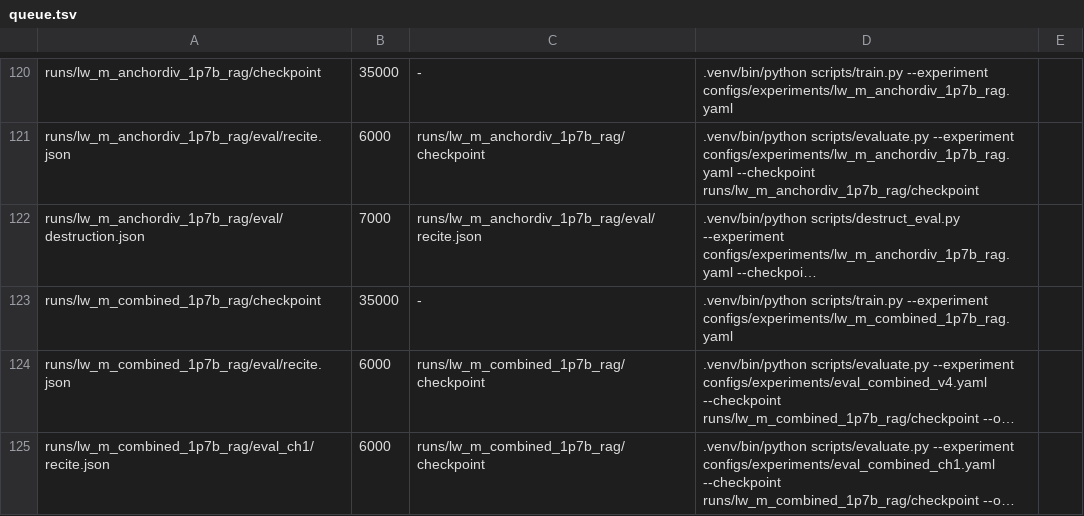
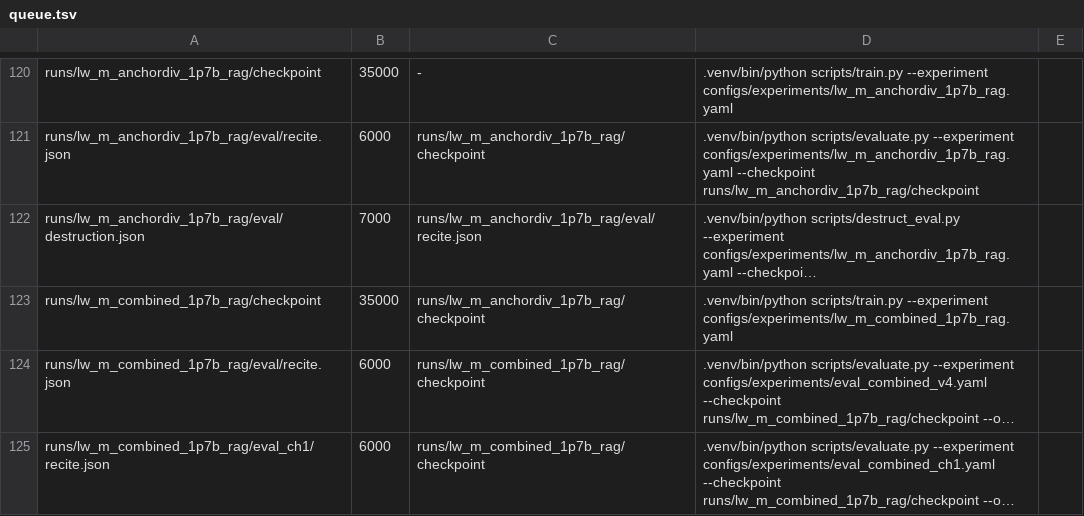
Before and after one commit to arivero/selfupdate, a TSV file: scripts/queue.tsv, drawn as a sheet; only a part is shown, gaps mark what is left out; long unchanged cells end in …; the diff names each change by its address in the sheet, - before the commit and + after, or states it on an @@ line.

```diff
--- a/scripts/queue.tsv
+++ b/scripts/queue.tsv
-C123: -
+C123: runs/lw_m_anchordiv_1p7b_rag/checkpoint
```
